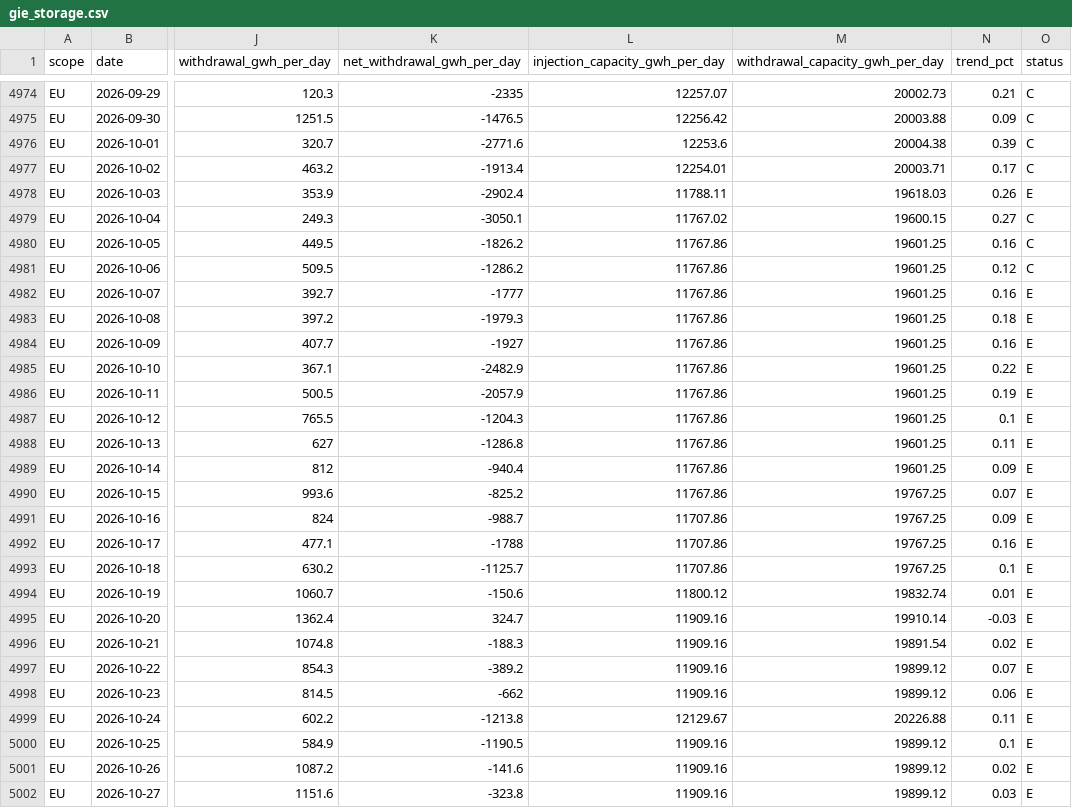
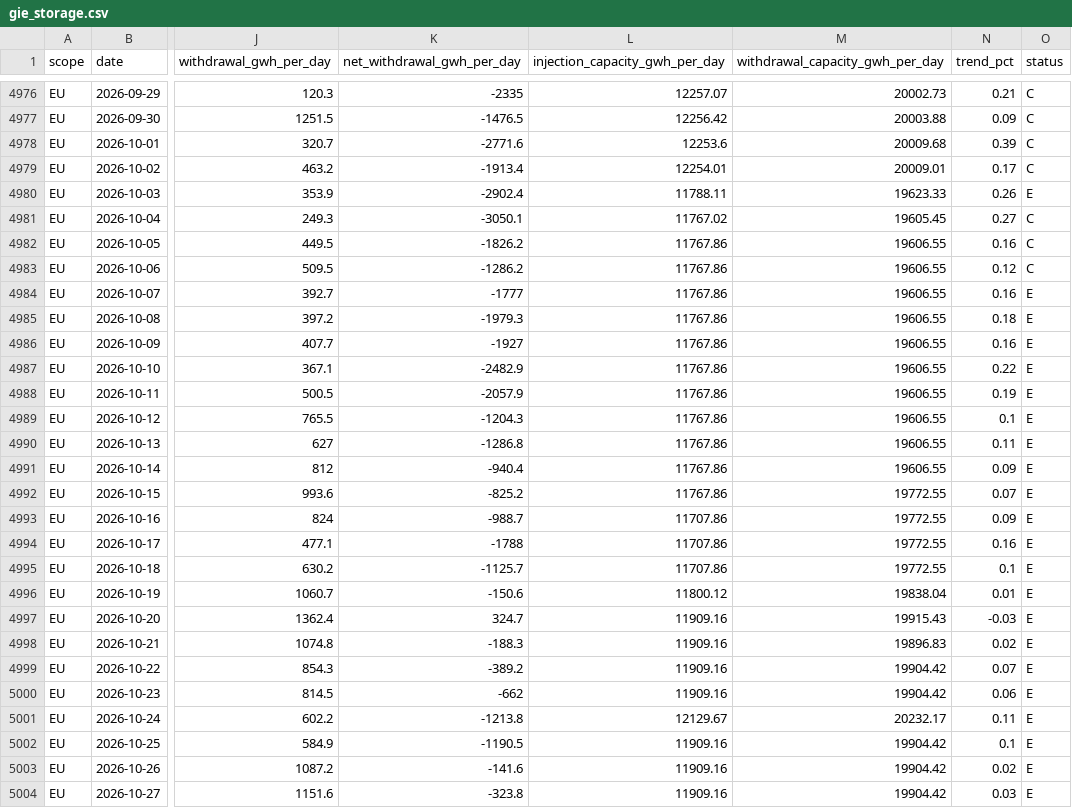
Before and after one commit to icrfornax/de-gas-storage-tracker-bnetza, a CSV file: data/gie_storage.csv, drawn as a sheet; only a part is shown, gaps mark what is left out; addresses are those after the commit; the diff covers the shown part only; the diff names each change by its address in the sheet, - before the commit and + after, or states it on an @@ line.

```diff
--- a/data/gie_storage.csv
+++ b/data/gie_storage.csv
-M4978 (withdrawal_capacity_gwh_per_day): 20004.38
+M4978 (withdrawal_capacity_gwh_per_day): 20009.68
-M4979 (withdrawal_capacity_gwh_per_day): 20003.71
+M4979 (withdrawal_capacity_gwh_per_day): 20009.01
-M4980 (withdrawal_capacity_gwh_per_day): 19618.03
+M4980 (withdrawal_capacity_gwh_per_day): 19623.33
-M4981 (withdrawal_capacity_gwh_per_day): 19600.15
+M4981 (withdrawal_capacity_gwh_per_day): 19605.45
-M4982:M4991 (withdrawal_capacity_gwh_per_day): 19601.25
+M4982:M4991 (withdrawal_capacity_gwh_per_day): 19606.55
-M4992:M4995 (withdrawal_capacity_gwh_per_day): 19767.25
+M4992:M4995 (withdrawal_capacity_gwh_per_day): 19772.55
-M4996 (withdrawal_capacity_gwh_per_day): 19832.74
+M4996 (withdrawal_capacity_gwh_per_day): 19838.04
-M4997 (withdrawal_capacity_gwh_per_day): 19910.14
+M4997 (withdrawal_capacity_gwh_per_day): 19915.43
-M4998 (withdrawal_capacity_gwh_per_day): 19891.54
+M4998 (withdrawal_capacity_gwh_per_day): 19896.83
-M4999:M5000 (withdrawal_capacity_gwh_per_day): 19899.12
+M4999:M5000 (withdrawal_capacity_gwh_per_day): 19904.42
-M5001 (withdrawal_capacity_gwh_per_day): 20226.88
+M5001 (withdrawal_capacity_gwh_per_day): 20232.17
-M5002:M5004 (withdrawal_capacity_gwh_per_day): 19899.12
+M5002:M5004 (withdrawal_capacity_gwh_per_day): 19904.42
```
Also changed, not shown: 4 added rows and 59 edited cells elsewhere in this file, data/bnetza_cache.csv, data/eu_storage.csv, 2 other files.
